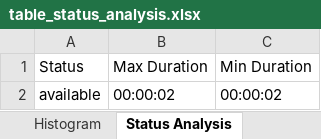
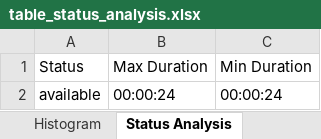
Before and after one commit to CptGeo02/licenta, an Excel workbook: data/outputs/table_status_analysis.xlsx, sheet Status Analysis, drawn as a sheet; values as stored, in another font and other column widths than the file's, no borders; charts and pictures not drawn; the diff names each change by its address in the sheet, - before the commit and + after, or states it on an @@ line.

```diff
--- a/data/outputs/table_status_analysis.xlsx (sheet Status Analysis)
+++ b/data/outputs/table_status_analysis.xlsx (sheet Status Analysis)
-B2: 00:00:02
+B2: 00:00:24
-C2: 00:00:02
+C2: 00:00:24
```
Also changed, not shown: sheet Table Performance, sheet Raw Data, sheet Max People per Hour, charts or pictures, 6 other files.
